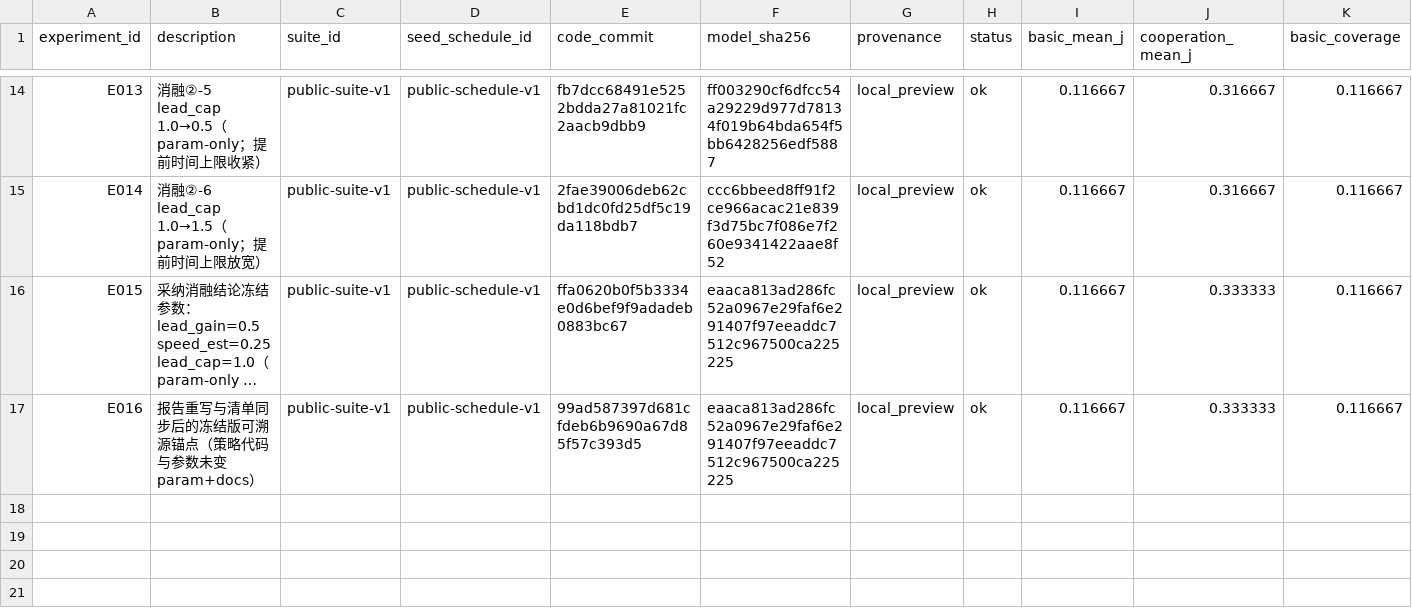
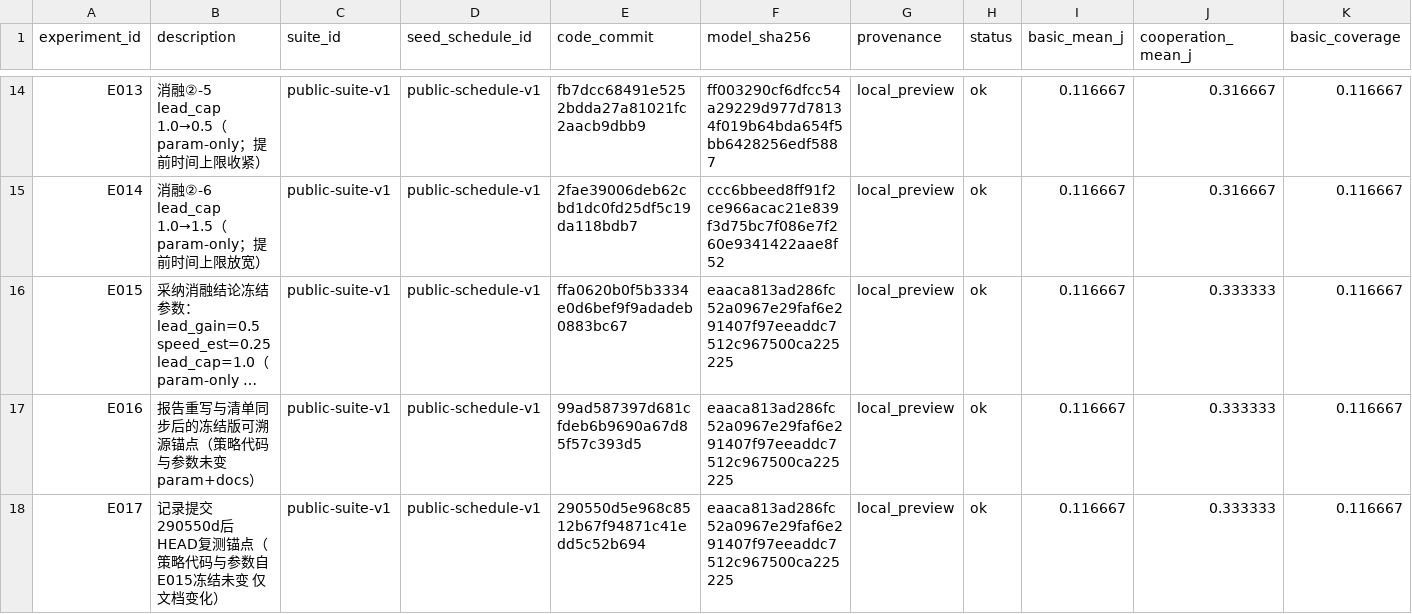
Before and after one commit to Harold-Dom/robocup_changsha, a CSV file: participant/P680/experiments.csv, drawn as a sheet; only a part is shown, gaps mark what is left out; long unchanged cells end in …; rows hold the shown columns only; the diff names each change by its address in the sheet, - before the commit and + after, or states it on an @@ line.

```diff
--- a/participant/P680/experiments.csv
+++ b/participant/P680/experiments.csv
+row 18: E017 | 记录提交290550d后HEAD复测锚点（策略代码与参数自E015冻结未变 仅文档变化） | public-suite-v1 | public-schedule-v1 | 290550d5e968c8512b67f94871c41edd5c52b694 | eaaca813ad286fc52a0967e29faf6e291407f97eeaddc7512c967500ca225225 | local_preview | ok | 0.116667 | 0.333333 | 0.116667
```
Also changed, not shown: 2 other files.
